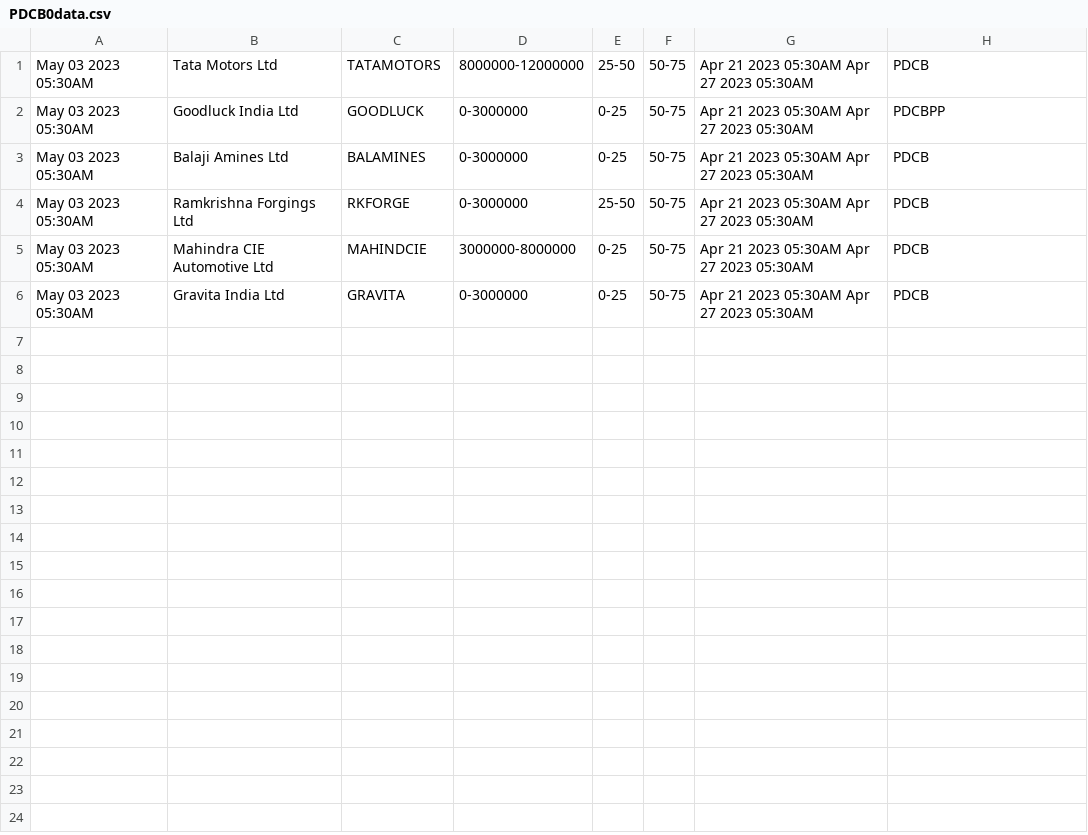
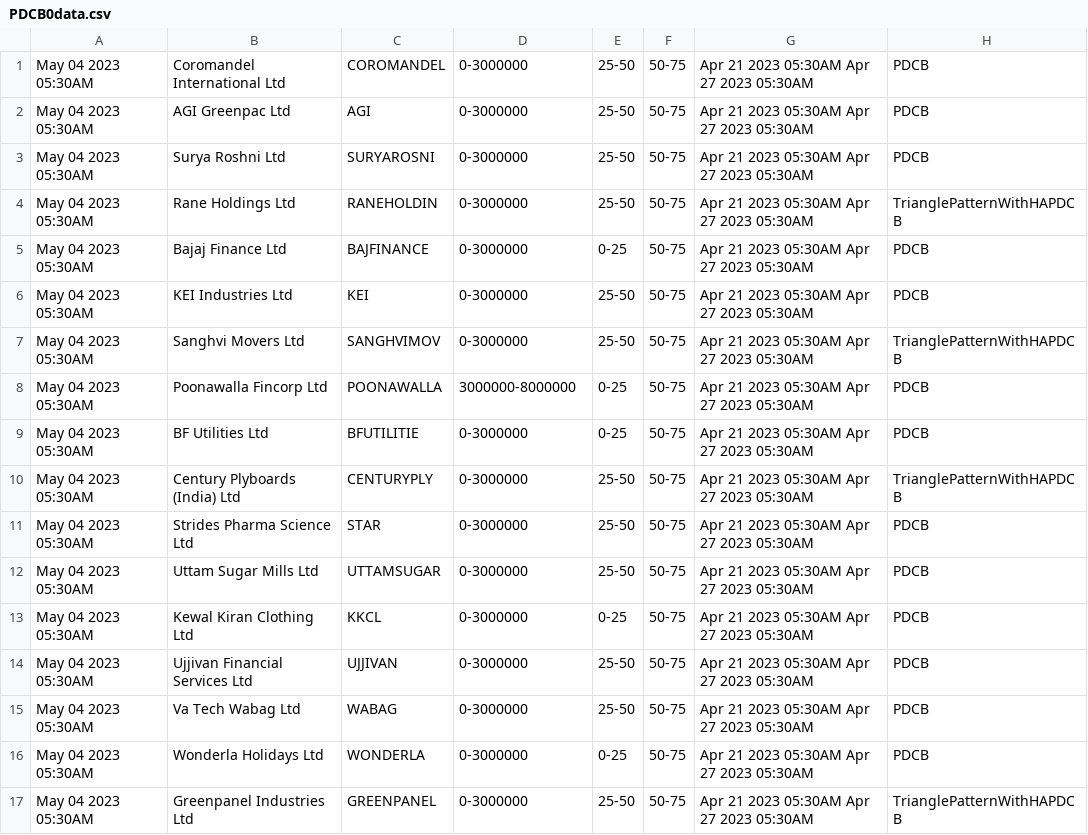
Before and after one commit to bentx/StockSpell, a CSV file: Results/today/PDCB0data.csv, drawn as a sheet.

```diff
--- a/Results/today/PDCB0data.csv
+++ b/Results/today/PDCB0data.csv
@@ -1,6 +1,17 @@
-May 03 2023 05:30AM,Tata Motors Ltd,TATAMOTORS,8000000-12000000,25-50,50-75,Apr 21 2023 05:30AM Apr 27 2023 05:30AM,PDCB
-May 03 2023 05:30AM,Goodluck India Ltd,GOODLUCK,0-3000000,0-25,50-75,Apr 21 2023 05:30AM Apr 27 2023 05:30AM,PDCBPP
-May 03 2023 05:30AM,Balaji Amines Ltd,BALAMINES,0-3000000,0-25,50-75,Apr 21 2023 05:30AM Apr 27 2023 05:30AM,PDCB
-May 03 2023 05:30AM,Ramkrishna Forgings Ltd,RKFORGE,0-3000000,25-50,50-75,Apr 21 2023 05:30AM Apr 27 2023 05:30AM,PDCB
-May 03 2023 05:30AM,Mahindra CIE Automotive Ltd,MAHINDCIE,3000000-8000000,0-25,50-75,Apr 21 2023 05:30AM Apr 27 2023 05:30AM,PDCB
-May 03 2023 05:30AM,Gravita India Ltd,GRAVITA,0-3000000,0-25,50-75,Apr 21 2023 05:30AM Apr 27 2023 05:30AM,PDCB
+May 04 2023 05:30AM,Coromandel International Ltd,COROMANDEL,0-3000000,25-50,50-75,Apr 21 2023 05:30AM Apr 27 2023 05:30AM,PDCB
+May 04 2023 05:30AM,AGI Greenpac Ltd,AGI,0-3000000,25-50,50-75,Apr 21 2023 05:30AM Apr 27 2023 05:30AM,PDCB
+May 04 2023 05:30AM,Surya Roshni Ltd,SURYAROSNI,0-3000000,25-50,50-75,Apr 21 2023 05:30AM Apr 27 2023 05:30AM,PDCB
+May 04 2023 05:30AM,Rane Holdings Ltd,RANEHOLDIN,0-3000000,25-50,50-75,Apr 21 2023 05:30AM Apr 27 2023 05:30AM,TrianglePatternWithHAPDCB
+May 04 2023 05:30AM,Bajaj Finance Ltd,BAJFINANCE,0-3000000,0-25,50-75,Apr 21 2023 05:30AM Apr 27 2023 05:30AM,PDCB
+May 04 2023 05:30AM,KEI Industries Ltd,KEI,0-3000000,25-50,50-75,Apr 21 2023 05:30AM Apr 27 2023 05:30AM,PDCB
+May 04 2023 05:30AM,Sanghvi Movers Ltd,SANGHVIMOV,0-3000000,25-50,50-75,Apr 21 2023 05:30AM Apr 27 2023 05:30AM,TrianglePatternWithHAPDCB
+May 04 2023 05:30AM,Poonawalla Fincorp Ltd,POONAWALLA,3000000-8000000,0-25,50-75,Apr 21 2023 05:30AM Apr 27 2023 05:30AM,PDCB
+May 04 2023 05:30AM,BF Utilities Ltd,BFUTILITIE,0-3000000,0-25,50-75,Apr 21 2023 05:30AM Apr 27 2023 05:30AM,PDCB
+May 04 2023 05:30AM,Century Plyboards (India) Ltd,CENTURYPLY,0-3000000,25-50,50-75,Apr 21 2023 05:30AM Apr 27 2023 05:30AM,TrianglePatternWithHAPDCB
+May 04 2023 05:30AM,Strides Pharma Science Ltd,STAR,0-3000000,25-50,50-75,Apr 21 2023 05:30AM Apr 27 2023 05:30AM,PDCB
+May 04 2023 05:30AM,Uttam Sugar Mills Ltd,UTTAMSUGAR,0-3000000,25-50,50-75,Apr 21 2023 05:30AM Apr 27 2023 05:30AM,PDCB
+May 04 2023 05:30AM,Kewal Kiran Clothing Ltd,KKCL,0-3000000,0-25,50-75,Apr 21 2023 05:30AM Apr 27 2023 05:30AM,PDCB
+May 04 2023 05:30AM,Ujjivan Financial Services Ltd,UJJIVAN,0-3000000,25-50,50-75,Apr 21 2023 05:30AM Apr 27 2023 05:30AM,PDCB
+May 04 2023 05:30AM,Va Tech Wabag Ltd,WABAG,0-3000000,25-50,50-75,Apr 21 2023 05:30AM Apr 27 2023 05:30AM,PDCB
+May 04 2023 05:30AM,Wonderla Holidays Ltd,WONDERLA,0-3000000,0-25,50-75,Apr 21 2023 05:30AM Apr 27 2023 05:30AM,PDCB
+May 04 2023 05:30AM,Greenpanel Industries Ltd,GREENPANEL,0-3000000,25-50,50-75,Apr 21 2023 05:30AM Apr 27 2023 05:30AM,TrianglePatternWithHAPDCB
```
Also changed, not shown: Results/details/1WA10data.csv, Results/details/1WA20data.csv, 24 other files.
